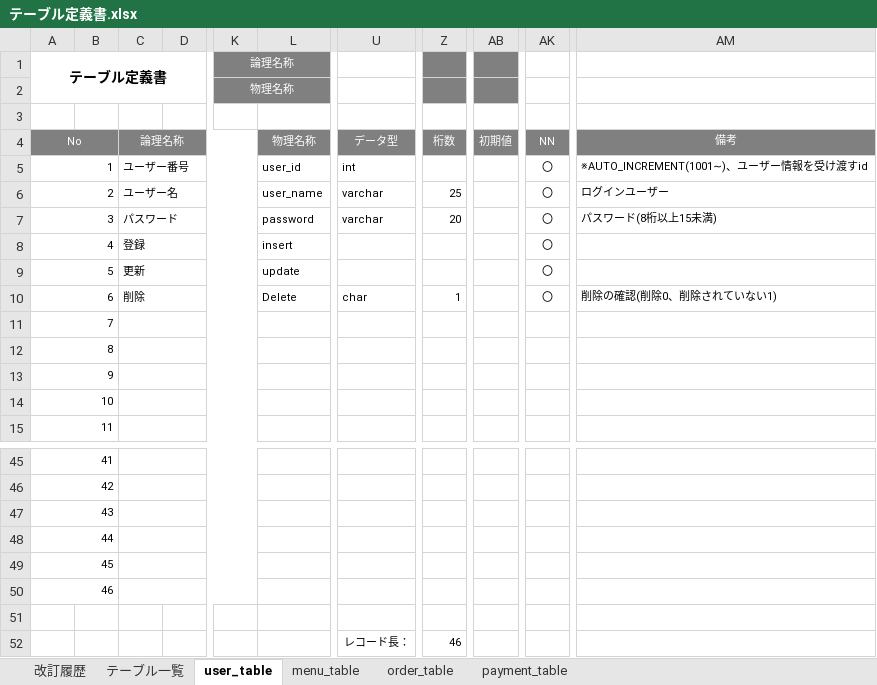
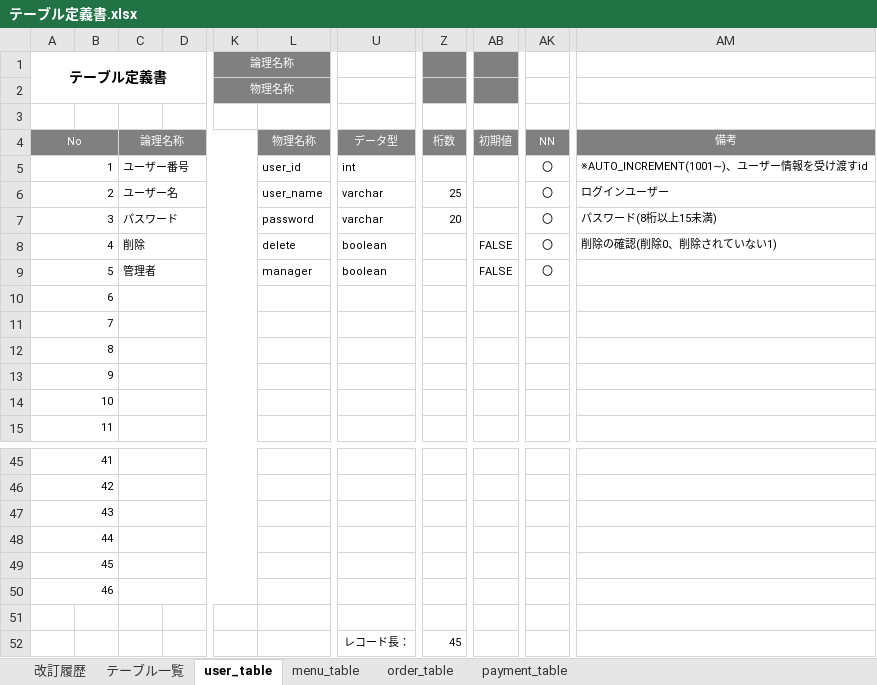
Before and after one commit to satotodob/D_Group_project, an Excel workbook: テーブル定義書.xlsx, sheet user_table, drawn as a sheet; only a part is shown, gaps mark what is left out; values as stored, in another font and other column widths than the file's, no borders; the diff names each change by its address in the sheet, - before the commit and + after, or states it on an @@ line.

```diff
--- a/テーブル定義書.xlsx (sheet user_table)
+++ b/テーブル定義書.xlsx (sheet user_table)
-C8: 登録
+C8: 削除
-L8: insert
+L8: delete
-U8:U9: (empty)
+U8:U9: boolean
-AB8:AB9: (empty)
+AB8:AB9: FALSE
-AM8: (empty)
+AM8: 削除の確認(削除0、削除されていない1)
-C9: 更新
+C9: 管理者
-L9: update
+L9: manager
-C10: 削除
+C10: (empty)
-L10: Delete
+L10: (empty)
-U10: char
+U10: (empty)
-Z10: 1
+Z10: (empty)
-AK10: 〇
+AK10: (empty)
-AM10: 削除の確認(削除0、削除されていない1)
+AM10: (empty)
-Z52: 46
+Z52: 45
```
Also changed, not shown: sheet payment_table, sheet menu_table, sheet order_table, sheet テーブル一覧.
